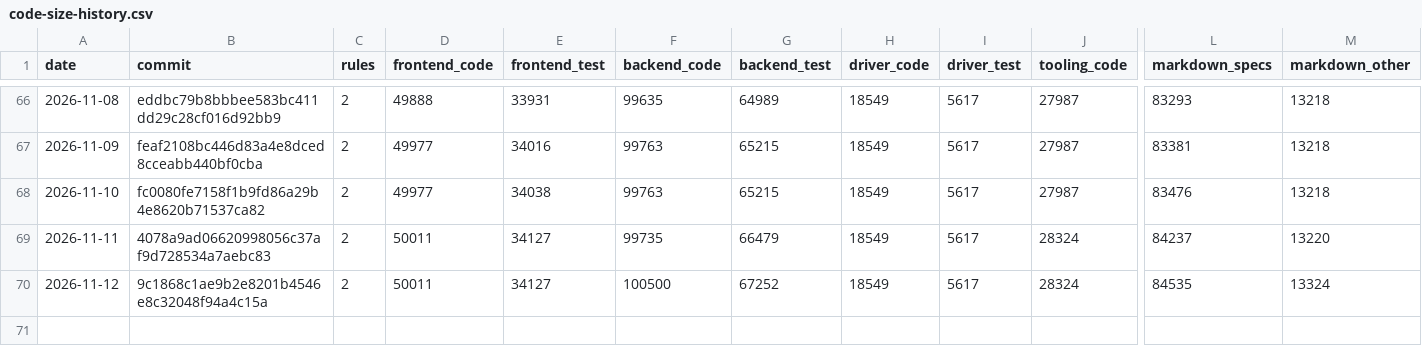
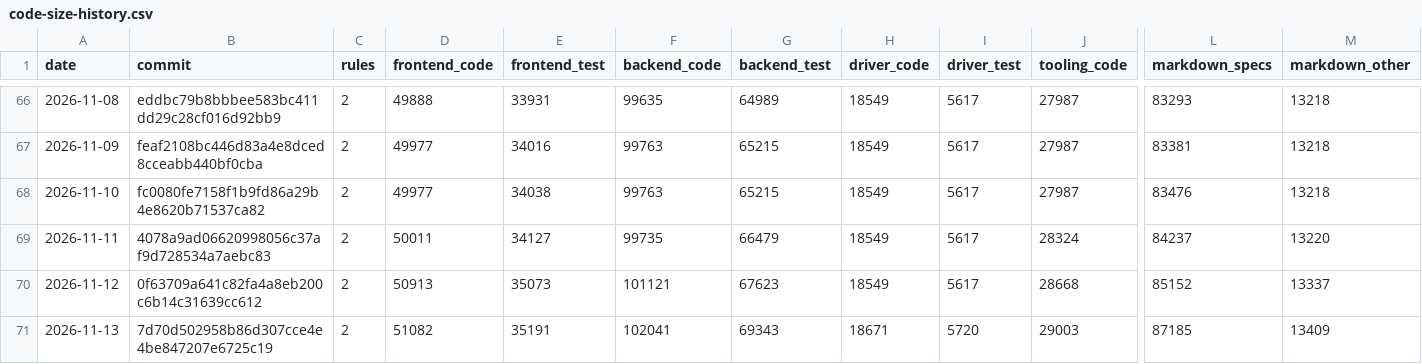
Before and after one commit to MrDesjardins/audiorouter, a CSV file: code-size-history.csv, drawn as a sheet; only a part is shown, gaps mark what is left out; rows hold the shown columns only; the diff names each change by its address in the sheet, - before the commit and + after, or states it on an @@ line.

```diff
--- a/code-size-history.csv
+++ b/code-size-history.csv
-B70 (commit): 9c1868c1ae9b2e8201b4546e8c32048f94a4c15a
+B70 (commit): 0f63709a641c82fa4a8eb200c6b14c31639cc612
-D70 (frontend_code): 50011
+D70 (frontend_code): 50913
-E70 (frontend_test): 34127
+E70 (frontend_test): 35073
-F70 (backend_code): 100500
+F70 (backend_code): 101121
-G70 (backend_test): 67252
+G70 (backend_test): 67623
-J70 (tooling_code): 28324
+J70 (tooling_code): 28668
-L70 (markdown_specs): 84535
+L70 (markdown_specs): 85152
-M70 (markdown_other): 13324
+M70 (markdown_other): 13337
+row 71: 2026-11-13 | 7d70d502958b86d307cce4e4be847207e6725c19 | 2 | 51082 | 35191 | 102041 | 69343 | 18671 | 5720 | 29003 | 87185 | 13409
```
Also changed, not shown: 2 other files.
